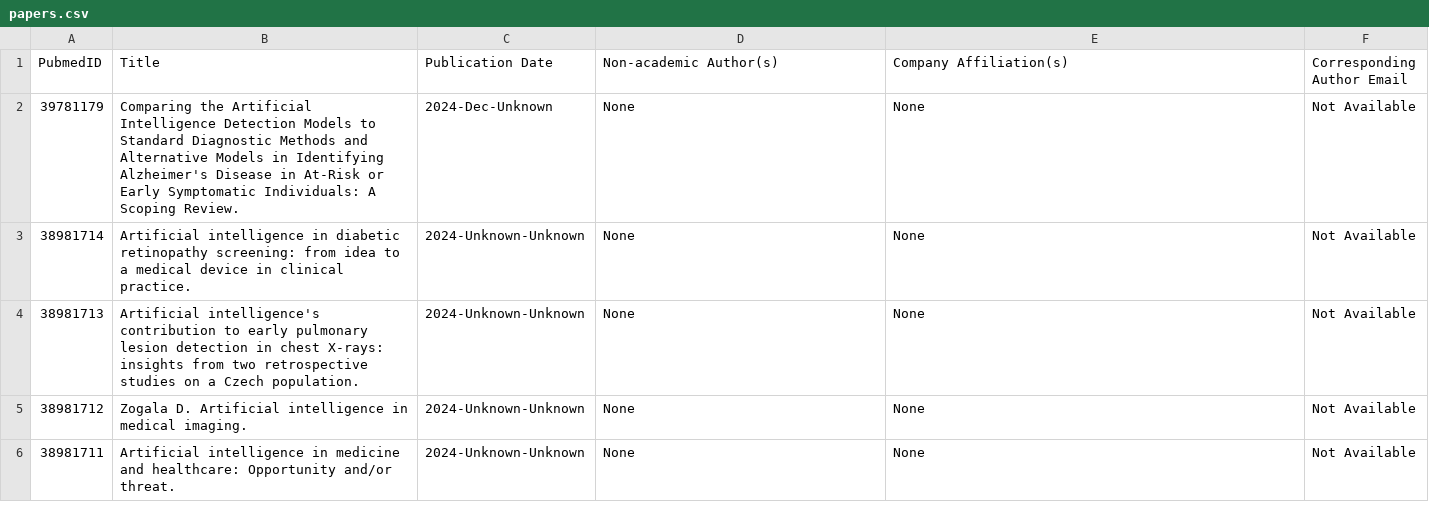
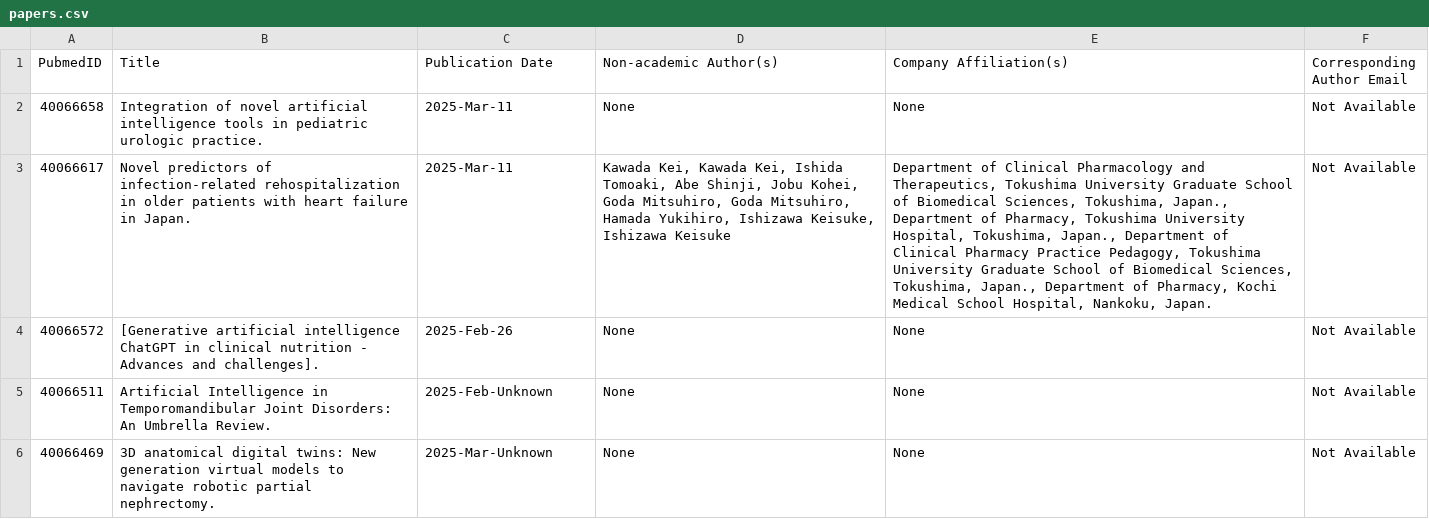
Before and after one commit to Adwaitha0/PubMed_Project, a CSV file: papers.csv, drawn as a sheet; removed rows and columns are numbered as before the commit, all else as after; the diff names each change by its address in the sheet, - before the commit and + after, or states it on an @@ line.

```diff
--- a/papers.csv
+++ b/papers.csv
-A2 (PubmedID): 39781179
+A2 (PubmedID): 40066658
-B2 (Title): Comparing the Artificial Intelligence Detection Models to Standard Diagnostic Methods and Alternative Models in Identifying Alzheimer's Disease in At-Risk or Early Symptomatic Individuals: A Scoping Review.
+B2 (Title): Integration of novel artificial intelligence tools in pediatric urologic practice.
-C2 (Publication Date): 2024-Dec-Unknown
+C2 (Publication Date): 2025-Mar-11
+row 3: 40066617 | Novel predictors of infection-related rehospitalization in older patients with heart failure in Japan. | 2025-Mar-11 | Kawada Kei, Kawada Kei, Ishida Tomoaki, Abe Shinji, Jobu Kohei, Goda Mitsuhiro, Goda Mitsuhiro, Hamada Yukihiro, Ishizawa Keisuke, Ishizawa Keisuke | Department of Clinical Pharmacology and Therapeutics, Tokushima University Graduate School of Biomedical Sciences, Tokushima, Japan., Department of Pharmacy, Tokushima University Hospital, Tokushima, Japan., Department of Clinical Pharmacy Practice Pedagogy, Tokushima University Graduate School of Biomedical Sciences, Tokushima, Japan., Department of Pharmacy, Kochi Medical School Hospital, Nankoku, Japan. | Not Available
-A4 (PubmedID): 38981714
+A4 (PubmedID): 40066572
-B4 (Title): Artificial intelligence in diabetic retinopathy screening: from idea to a medical device in clinical practice.
+B4 (Title): [Generative artificial intelligence ChatGPT in clinical nutrition - Advances and challenges].
-C4 (Publication Date): 2024-Unknown-Unknown
+C4 (Publication Date): 2025-Feb-26
-A5 (PubmedID): 38981713
+A5 (PubmedID): 40066511
-B5 (Title): Artificial intelligence's contribution to early pulmonary lesion detection in chest X-rays: insights from two retrospective studies on a Czech population.
+B5 (Title): Artificial Intelligence in Temporomandibular Joint Disorders: An Umbrella Review.
-C5 (Publication Date): 2024-Unknown-Unknown
+C5 (Publication Date): 2025-Feb-Unknown
-row 5: 38981712 | Zogala D. Artificial intelligence in medical imaging. | 2024-Unknown-Unknown | None | None | Not Available
-A6 (PubmedID): 38981711
+A6 (PubmedID): 40066469
-B6 (Title): Artificial intelligence in medicine and healthcare: Opportunity and/or threat.
+B6 (Title): 3D anatomical digital twins: New generation virtual models to navigate robotic partial nephrectomy.
-C6 (Publication Date): 2024-Unknown-Unknown
+C6 (Publication Date): 2025-Mar-Unknown
```
Also changed, not shown: 1 other file.
